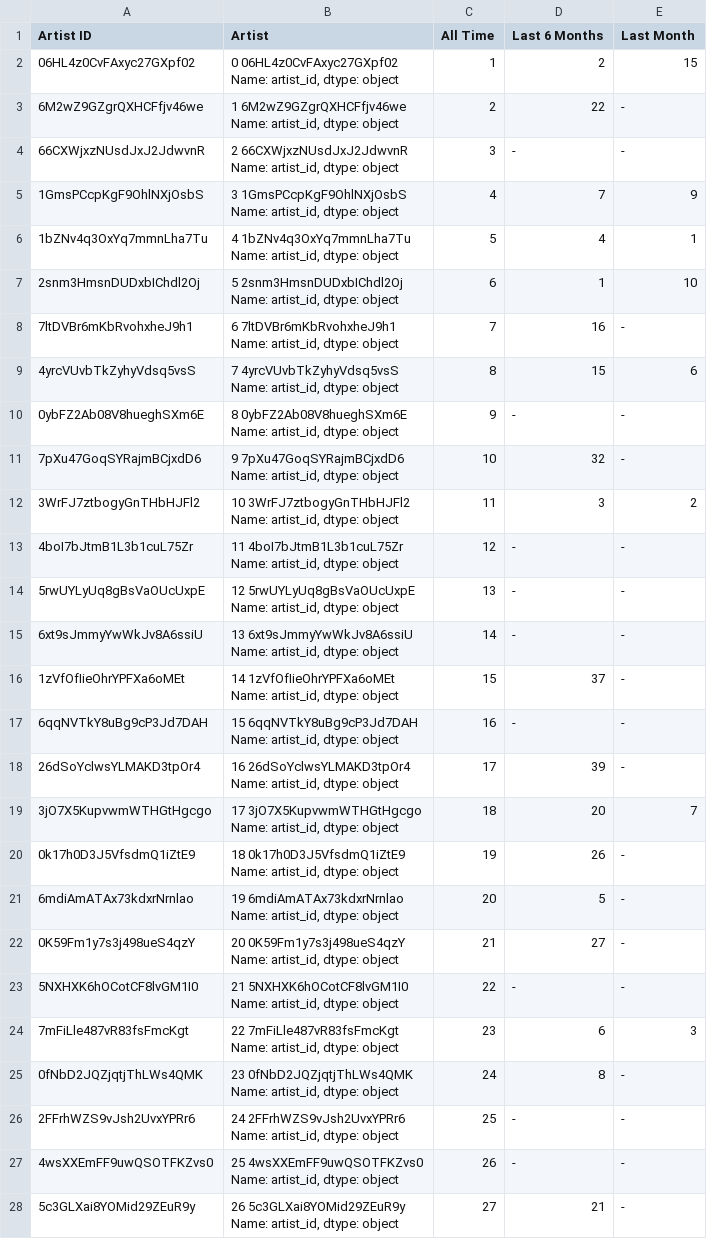
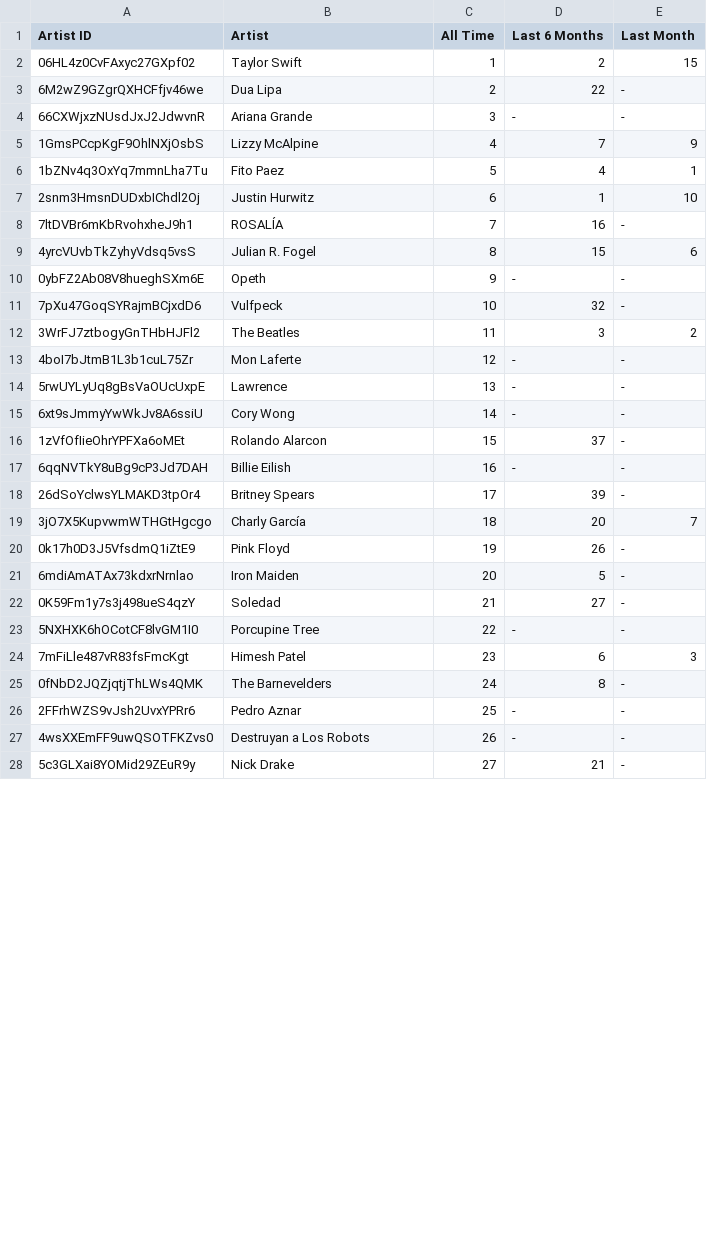
Before and after one commit to julianr-data/spotify-stats, a CSV file: test_csvs/big_artists_df.csv, drawn as a sheet; only a part is shown; the diff covers the shown part only.

```diff
--- a/test_csvs/big_artists_df.csv
+++ b/test_csvs/big_artists_df.csv
@@ -1,55 +1,28 @@
 Artist ID,Artist,All Time,Last 6 Months,Last Month
-06HL4z0CvFAxyc27GXpf02,"0    06HL4z0CvFAxyc27GXpf02
-Name: artist_id, dtype: object",1,2,15
-6M2wZ9GZgrQXHCFfjv46we,"1    6M2wZ9GZgrQXHCFfjv46we
-Name: artist_id, dtype: object",2,22,-
-66CXWjxzNUsdJxJ2JdwvnR,"2    66CXWjxzNUsdJxJ2JdwvnR
-Name: artist_id, dtype: object",3,-,-
-1GmsPCcpKgF9OhlNXjOsbS,"3    1GmsPCcpKgF9OhlNXjOsbS
-Name: artist_id, dtype: object",4,7,9
-1bZNv4q3OxYq7mmnLha7Tu,"4    1bZNv4q3OxYq7mmnLha7Tu
-Name: artist_id, dtype: object",5,4,1
-2snm3HmsnDUDxbIChdl2Oj,"5    2snm3HmsnDUDxbIChdl2Oj
-Name: artist_id, dtype: object",6,1,10
-7ltDVBr6mKbRvohxheJ9h1,"6    7ltDVBr6mKbRvohxheJ9h1
-Name: artist_id, dtype: object",7,16,-
-4yrcVUvbTkZyhyVdsq5vsS,"7    4yrcVUvbTkZyhyVdsq5vsS
-Name: artist_id, dtype: object",8,15,6
-0ybFZ2Ab08V8hueghSXm6E,"8    0ybFZ2Ab08V8hueghSXm6E
-Name: artist_id, dtype: object",9,-,-
-7pXu47GoqSYRajmBCjxdD6,"9    7pXu47GoqSYRajmBCjxdD6
-Name: artist_id, dtype: object",10,32,-
-3WrFJ7ztbogyGnTHbHJFl2,"10    3WrFJ7ztbogyGnTHbHJFl2
-Name: artist_id, dtype: object",11,3,2
-4boI7bJtmB1L3b1cuL75Zr,"11    4boI7bJtmB1L3b1cuL75Zr
-Name: artist_id, dtype: object",12,-,-
-5rwUYLyUq8gBsVaOUcUxpE,"12    5rwUYLyUq8gBsVaOUcUxpE
-Name: artist_id, dtype: object",13,-,-
-6xt9sJmmyYwWkJv8A6ssiU,"13    6xt9sJmmyYwWkJv8A6ssiU
-Name: artist_id, dtype: object",14,-,-
-1zVfOfIieOhrYPFXa6oMEt,"14    1zVfOfIieOhrYPFXa6oMEt
-Name: artist_id, dtype: object",15,37,-
-6qqNVTkY8uBg9cP3Jd7DAH,"15    6qqNVTkY8uBg9cP3Jd7DAH
-Name: artist_id, dtype: object",16,-,-
-26dSoYclwsYLMAKD3tpOr4,"16    26dSoYclwsYLMAKD3tpOr4
-Name: artist_id, dtype: object",17,39,-
-3jO7X5KupvwmWTHGtHgcgo,"17    3jO7X5KupvwmWTHGtHgcgo
-Name: artist_id, dtype: object",18,20,7
-0k17h0D3J5VfsdmQ1iZtE9,"18    0k17h0D3J5VfsdmQ1iZtE9
-Name: artist_id, dtype: object",19,26,-
-6mdiAmATAx73kdxrNrnlao,"19    6mdiAmATAx73kdxrNrnlao
-Name: artist_id, dtype: object",20,5,-
-0K59Fm1y7s3j498ueS4qzY,"20    0K59Fm1y7s3j498ueS4qzY
-Name: artist_id, dtype: object",21,27,-
-5NXHXK6hOCotCF8lvGM1I0,"21    5NXHXK6hOCotCF8lvGM1I0
-Name: artist_id, dtype: object",22,-,-
-7mFiLle487vR83fsFmcKgt,"22    7mFiLle487vR83fsFmcKgt
-Name: artist_id, dtype: object",23,6,3
-0fNbD2JQZjqtjThLWs4QMK,"23    0fNbD2JQZjqtjThLWs4QMK
-Name: artist_id, dtype: object",24,8,-
-2FFrhWZS9vJsh2UvxYPRr6,"24    2FFrhWZS9vJsh2UvxYPRr6
-Name: artist_id, dtype: object",25,-,-
-4wsXXEmFF9uwQSOTFKZvs0,"25    4wsXXEmFF9uwQSOTFKZvs0
-Name: artist_id, dtype: object",26,-,-
-5c3GLXai8YOMid29ZEuR9y,"26    5c3GLXai8YOMid29ZEuR9y
-Name: artist_id, dtype: object",27,21,-
+06HL4z0CvFAxyc27GXpf02,Taylor Swift,1,2,15
+6M2wZ9GZgrQXHCFfjv46we,Dua Lipa,2,22,-
+66CXWjxzNUsdJxJ2JdwvnR,Ariana Grande,3,-,-
+1GmsPCcpKgF9OhlNXjOsbS,Lizzy McAlpine,4,7,9
+1bZNv4q3OxYq7mmnLha7Tu,Fito Paez,5,4,1
+2snm3HmsnDUDxbIChdl2Oj,Justin Hurwitz,6,1,10
+7ltDVBr6mKbRvohxheJ9h1,ROSALÍA,7,16,-
+4yrcVUvbTkZyhyVdsq5vsS,Julian R. Fogel,8,15,6
+0ybFZ2Ab08V8hueghSXm6E,Opeth,9,-,-
+7pXu47GoqSYRajmBCjxdD6,Vulfpeck,10,32,-
+3WrFJ7ztbogyGnTHbHJFl2,The Beatles,11,3,2
+4boI7bJtmB1L3b1cuL75Zr,Mon Laferte,12,-,-
+5rwUYLyUq8gBsVaOUcUxpE,Lawrence,13,-,-
+6xt9sJmmyYwWkJv8A6ssiU,Cory Wong,14,-,-
+1zVfOfIieOhrYPFXa6oMEt,Rolando Alarcon,15,37,-
+6qqNVTkY8uBg9cP3Jd7DAH,Billie Eilish,16,-,-
+26dSoYclwsYLMAKD3tpOr4,Britney Spears,17,39,-
+3jO7X5KupvwmWTHGtHgcgo,Charly García,18,20,7
+0k17h0D3J5VfsdmQ1iZtE9,Pink Floyd,19,26,-
+6mdiAmATAx73kdxrNrnlao,Iron Maiden,20,5,-
+0K59Fm1y7s3j498ueS4qzY,Soledad,21,27,-
+5NXHXK6hOCotCF8lvGM1I0,Porcupine Tree,22,-,-
+7mFiLle487vR83fsFmcKgt,Himesh Patel,23,6,3
+0fNbD2JQZjqtjThLWs4QMK,The Barnevelders,24,8,-
+2FFrhWZS9vJsh2UvxYPRr6,Pedro Aznar,25,-,-
+4wsXXEmFF9uwQSOTFKZvs0,Destruyan a Los Robots,26,-,-
+5c3GLXai8YOMid29ZEuR9y,Nick Drake,27,21,-
```
Also changed, not shown: 45 edited cells elsewhere in this file, DFLT.csv, test_csvs/big_tracks_df.csv, 5 other files.
